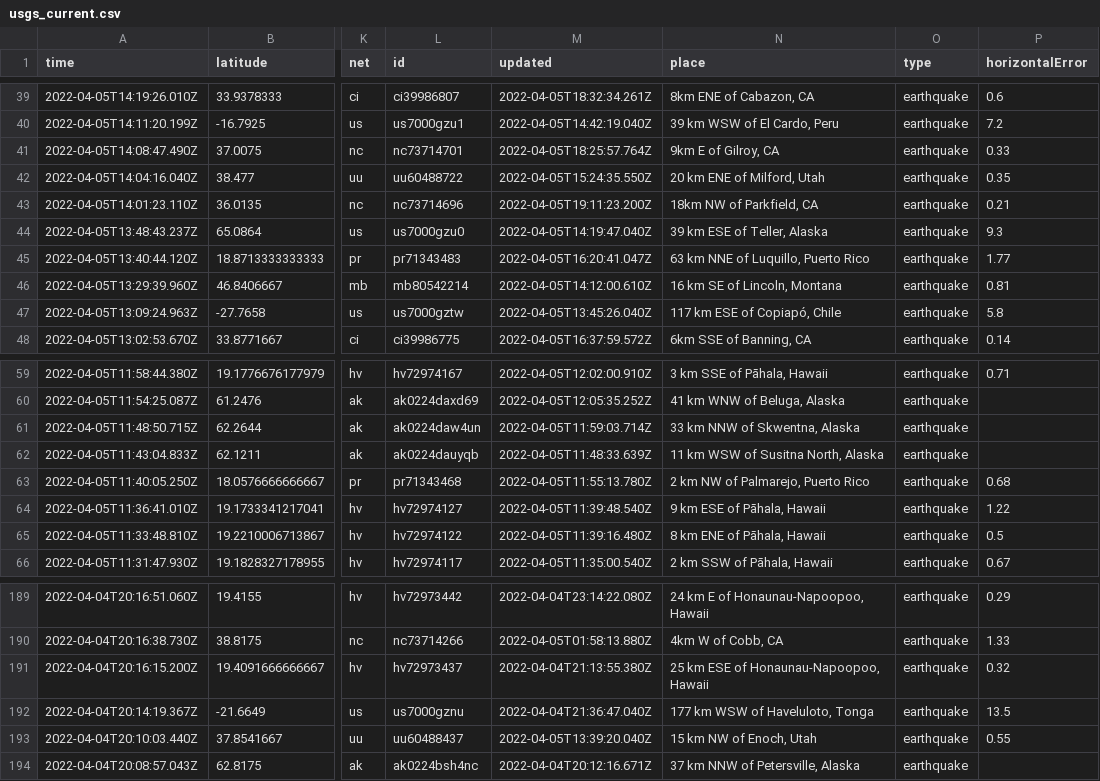
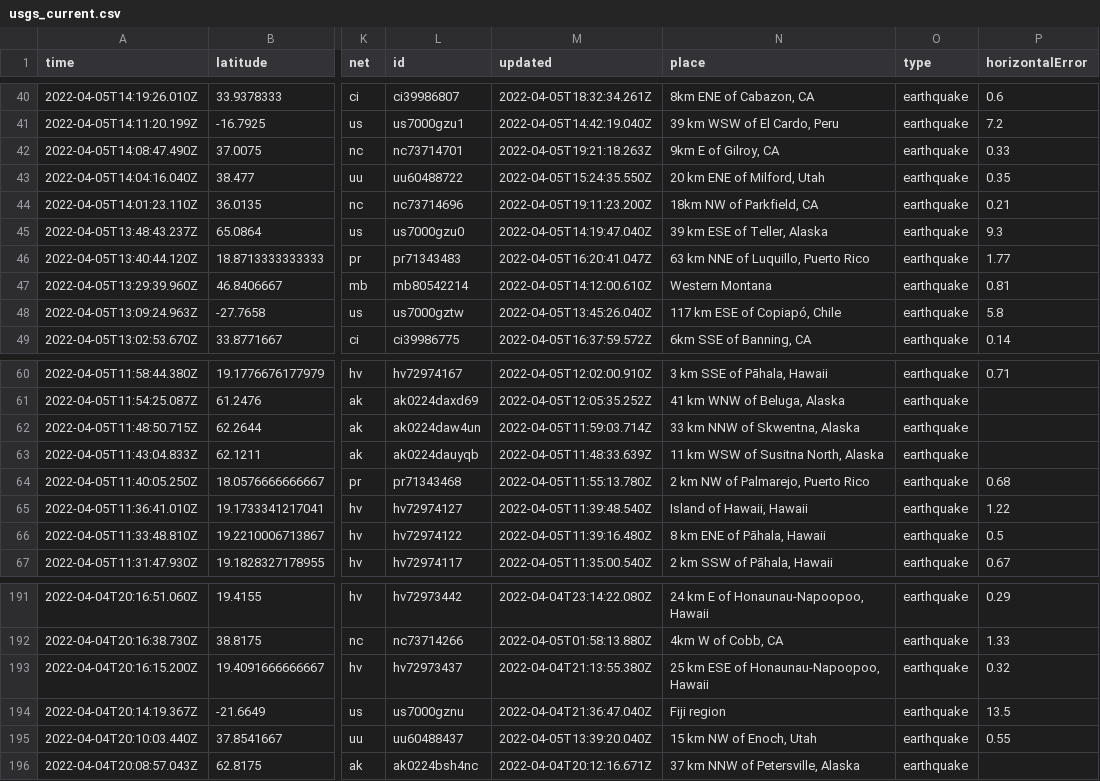
Before and after one commit to invisibae/nicar22-github-actions, a CSV file: usgs_current.csv, drawn as a sheet; only a part is shown, gaps mark what is left out; addresses are those after the commit; the diff covers the shown part only; the diff names each change by its address in the sheet, - before the commit and + after, or states it on an @@ line.

```diff
--- a/usgs_current.csv
+++ b/usgs_current.csv
-M42 (updated): 2022-04-05T18:25:57.764Z
+M42 (updated): 2022-04-05T19:21:18.263Z
-N47 (place): 16 km SE of Lincoln, Montana
+N47 (place): Western Montana
-N65 (place): 9 km ESE of Pāhala, Hawaii
+N65 (place): Island of Hawaii, Hawaii
-N194 (place): 177 km WSW of Haveluloto, Tonga
+N194 (place): Fiji region
```
Also changed, not shown: 2 added rows, 3 removed rows and 4 edited cells elsewhere in this file, 1 other file.
